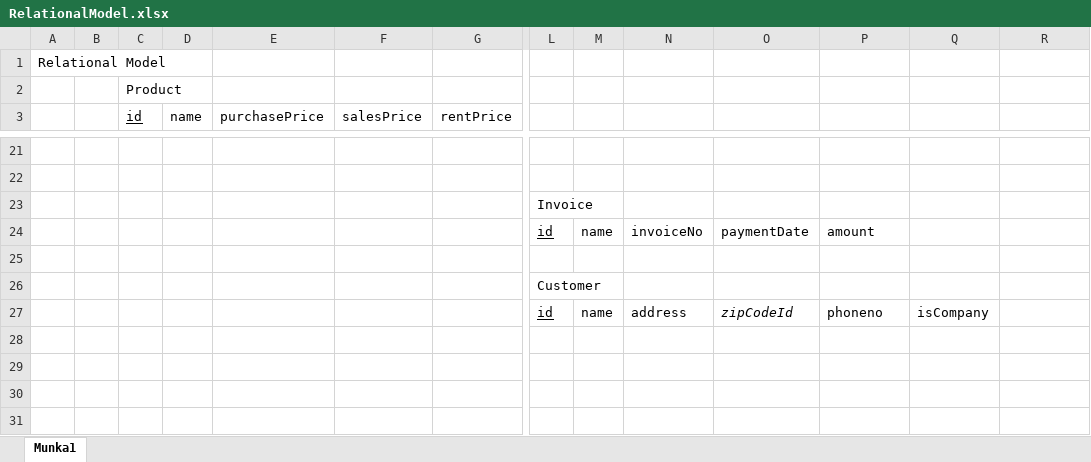
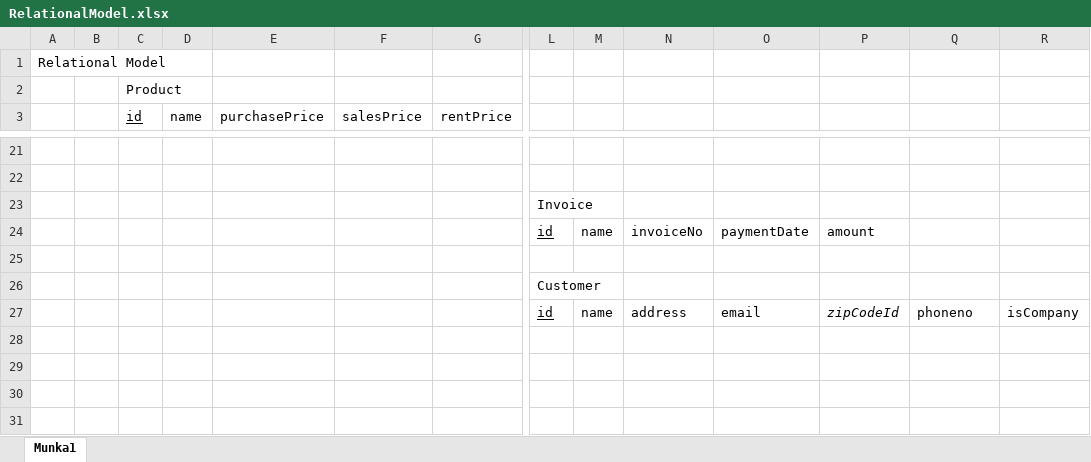
Before and after one commit to richardretezi/dmai0914_2sem_3, an Excel workbook: SystemDevelopment/RelationalModel.xlsx, sheet Munka1, drawn as a sheet; only a part is shown, gaps mark what is left out; values as stored, in another font and other column widths than the file's, no borders; charts and pictures not drawn; removed rows and columns are numbered as before the commit, all else as after; rows hold the shown columns only; the diff names each change by its address in the sheet, - before the commit and + after, or states it on an @@ line.

```diff
--- a/SystemDevelopment/RelationalModel.xlsx (sheet Munka1)
+++ b/SystemDevelopment/RelationalModel.xlsx (sheet Munka1)
-row 27:  |  |  |  |  |  |  | id | name | address | zipCodeId | phoneno | isCompany
+row 27:  |  |  |  |  |  |  | id | name | address | email | zipCodeId | phoneno | isCompany
```
Also changed, not shown: charts or pictures, 3 other files.
